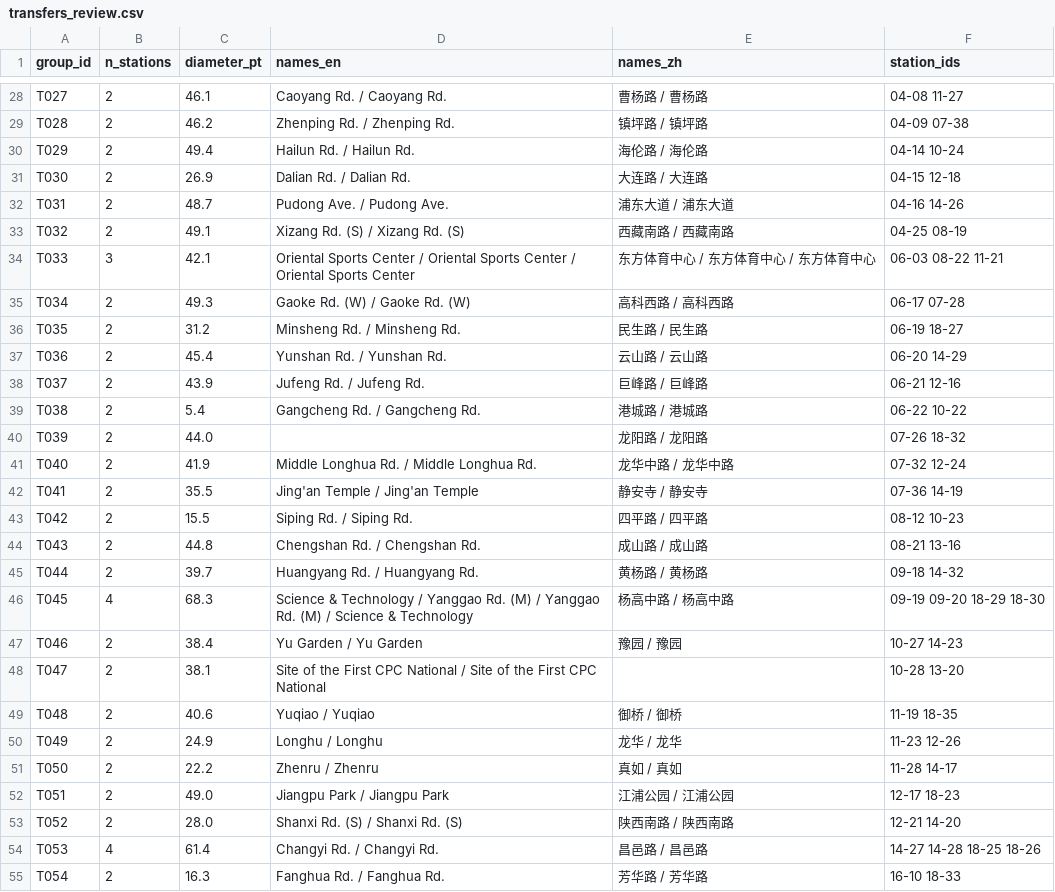
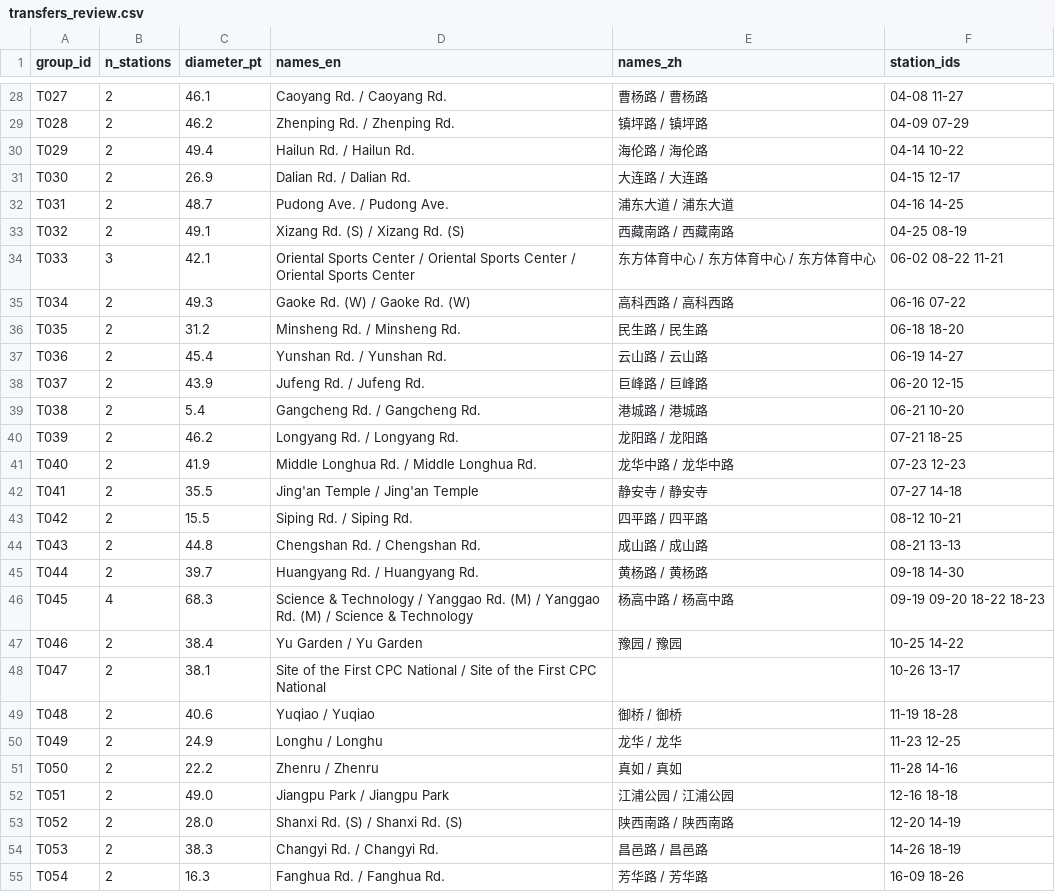
Before and after one commit to iuoqu/metromapme-vectorize, a CSV file: public/v2/transfers_review.csv, drawn as a sheet; only a part is shown, gaps mark what is left out; the diff covers the shown part only; the diff names each change by its address in the sheet, - before the commit and + after, or states it on an @@ line.

```diff
--- a/public/v2/transfers_review.csv
+++ b/public/v2/transfers_review.csv
-F29 (station_ids): 04-09 07-38
+F29 (station_ids): 04-09 07-29
-F30 (station_ids): 04-14 10-24
+F30 (station_ids): 04-14 10-22
-F31 (station_ids): 04-15 12-18
+F31 (station_ids): 04-15 12-17
-F32 (station_ids): 04-16 14-26
+F32 (station_ids): 04-16 14-25
-F34 (station_ids): 06-03 08-22 11-21
+F34 (station_ids): 06-02 08-22 11-21
-F35 (station_ids): 06-17 07-28
+F35 (station_ids): 06-16 07-22
-F36 (station_ids): 06-19 18-27
+F36 (station_ids): 06-18 18-20
-F37 (station_ids): 06-20 14-29
+F37 (station_ids): 06-19 14-27
-F38 (station_ids): 06-21 12-16
+F38 (station_ids): 06-20 12-15
-F39 (station_ids): 06-22 10-22
+F39 (station_ids): 06-21 10-20
-C40 (diameter_pt): 44.0
+C40 (diameter_pt): 46.2
-D40 (names_en): (empty)
+D40 (names_en): Longyang Rd. / Longyang Rd.
-F40 (station_ids): 07-26 18-32
+F40 (station_ids): 07-21 18-25
-F41 (station_ids): 07-32 12-24
+F41 (station_ids): 07-23 12-23
-F42 (station_ids): 07-36 14-19
+F42 (station_ids): 07-27 14-18
-F43 (station_ids): 08-12 10-23
+F43 (station_ids): 08-12 10-21
-F44 (station_ids): 08-21 13-16
+F44 (station_ids): 08-21 13-13
-F45 (station_ids): 09-18 14-32
+F45 (station_ids): 09-18 14-30
-F46 (station_ids): 09-19 09-20 18-29 18-30
+F46 (station_ids): 09-19 09-20 18-22 18-23
-F47 (station_ids): 10-27 14-23
+F47 (station_ids): 10-25 14-22
-F48 (station_ids): 10-28 13-20
+F48 (station_ids): 10-26 13-17
-F49 (station_ids): 11-19 18-35
+F49 (station_ids): 11-19 18-28
-F50 (station_ids): 11-23 12-26
+F50 (station_ids): 11-23 12-25
-F51 (station_ids): 11-28 14-17
+F51 (station_ids): 11-28 14-16
-F52 (station_ids): 12-17 18-23
+F52 (station_ids): 12-16 18-18
-F53 (station_ids): 12-21 14-20
+F53 (station_ids): 12-20 14-19
-B54 (n_stations): 4
+B54 (n_stations): 2
-C54 (diameter_pt): 61.4
+C54 (diameter_pt): 38.3
-F54 (station_ids): 14-27 14-28 18-25 18-26
+F54 (station_ids): 14-26 18-19
-F55 (station_ids): 16-10 18-33
+F55 (station_ids): 16-09 18-26
```
Also changed, not shown: 30 edited cells elsewhere in this file, 5 other files.
